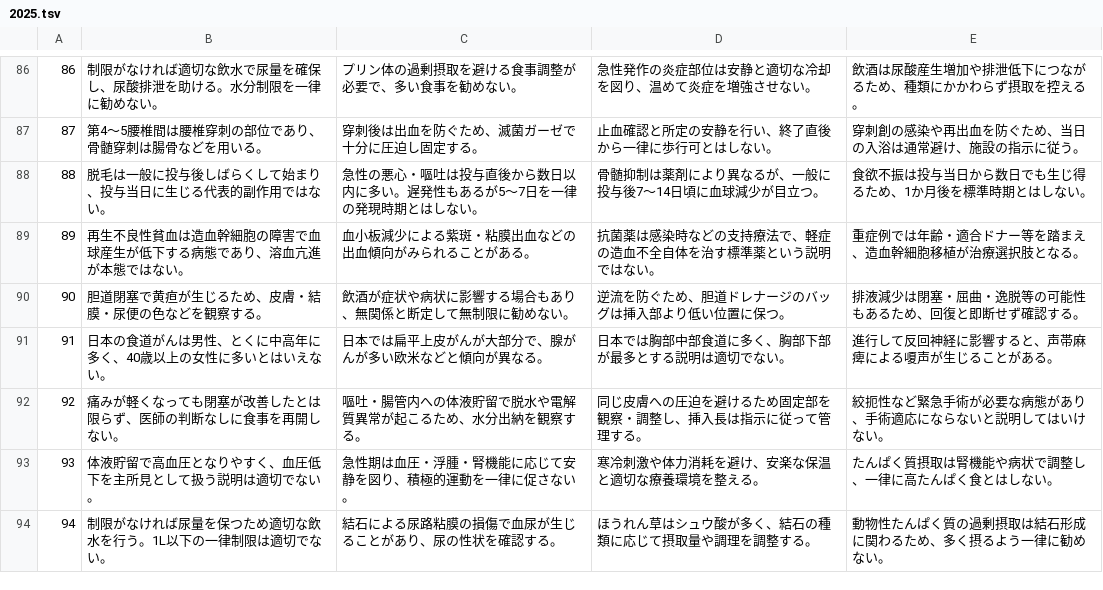
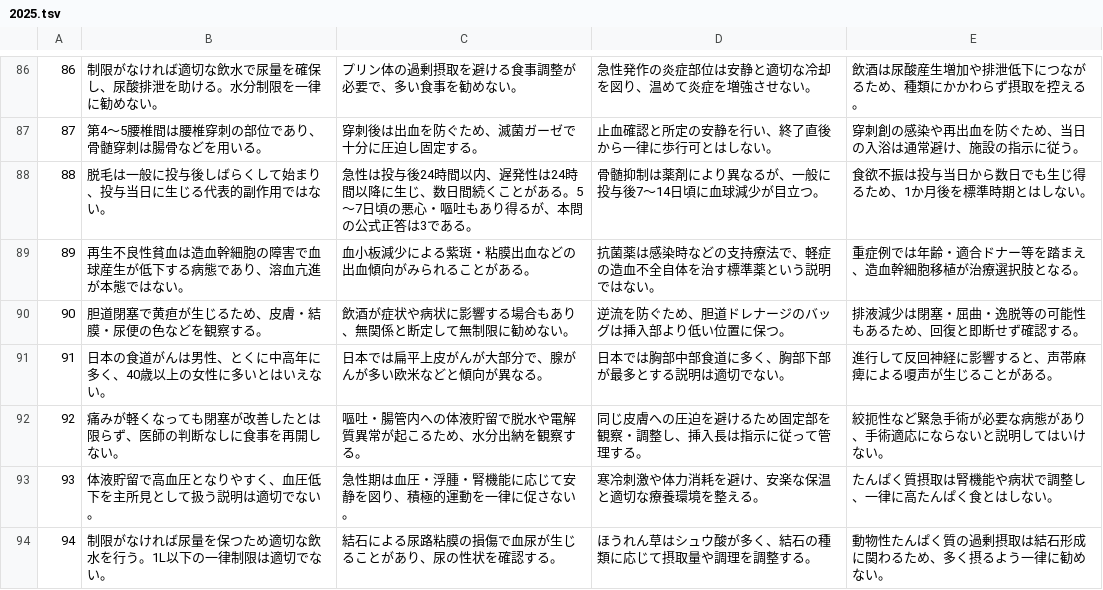
Before and after one commit to kameking-lab/ipa-quiz-site, a TSV file: data/qualification-staging/junkango-kansai/explanations/2025.tsv, drawn as a sheet; only a part is shown, gaps mark what is left out.

Commit message:
fix(junkango-kansai): distinguish acute and delayed chemotherapy nausea

```diff
--- a/data/qualification-staging/junkango-kansai/explanations/2025.tsv
+++ b/data/qualification-staging/junkango-kansai/explanations/2025.tsv
@@ -87,3 +87,3 @@
 87	第4〜5腰椎間は腰椎穿刺の部位であり、骨髄穿刺は腸骨などを用いる。	穿刺後は出血を防ぐため、滅菌ガーゼで十分に圧迫し固定する。	止血確認と所定の安静を行い、終了直後から一律に歩行可とはしない。	穿刺創の感染や再出血を防ぐため、当日の入浴は通常避け、施設の指示に従う。
-88	脱毛は一般に投与後しばらくして始まり、投与当日に生じる代表的副作用ではない。	急性の悪心・嘔吐は投与直後から数日以内に多い。遅発性もあるが5〜7日を一律の発現時期とはしない。	骨髄抑制は薬剤により異なるが、一般に投与後7〜14日頃に血球減少が目立つ。	食欲不振は投与当日から数日でも生じ得るため、1か月後を標準時期とはしない。
+88	脱毛は一般に投与後しばらくして始まり、投与当日に生じる代表的副作用ではない。	急性は投与後24時間以内、遅発性は24時間以降に生じ、数日間続くことがある。5〜7日頃の悪心・嘔吐もあり得るが、本問の公式正答は3である。	骨髄抑制は薬剤により異なるが、一般に投与後7〜14日頃に血球減少が目立つ。	食欲不振は投与当日から数日でも生じ得るため、1か月後を標準時期とはしない。
 89	再生不良性貧血は造血幹細胞の障害で血球産生が低下する病態であり、溶血亢進が本態ではない。	血小板減少による紫斑・粘膜出血などの出血傾向がみられることがある。	抗菌薬は感染時などの支持療法で、軽症の造血不全自体を治す標準薬という説明ではない。	重症例では年齢・適合ドナー等を踏まえ、造血幹細胞移植が治療選択肢となる。
```
Also changed, not shown: 5 other files.
